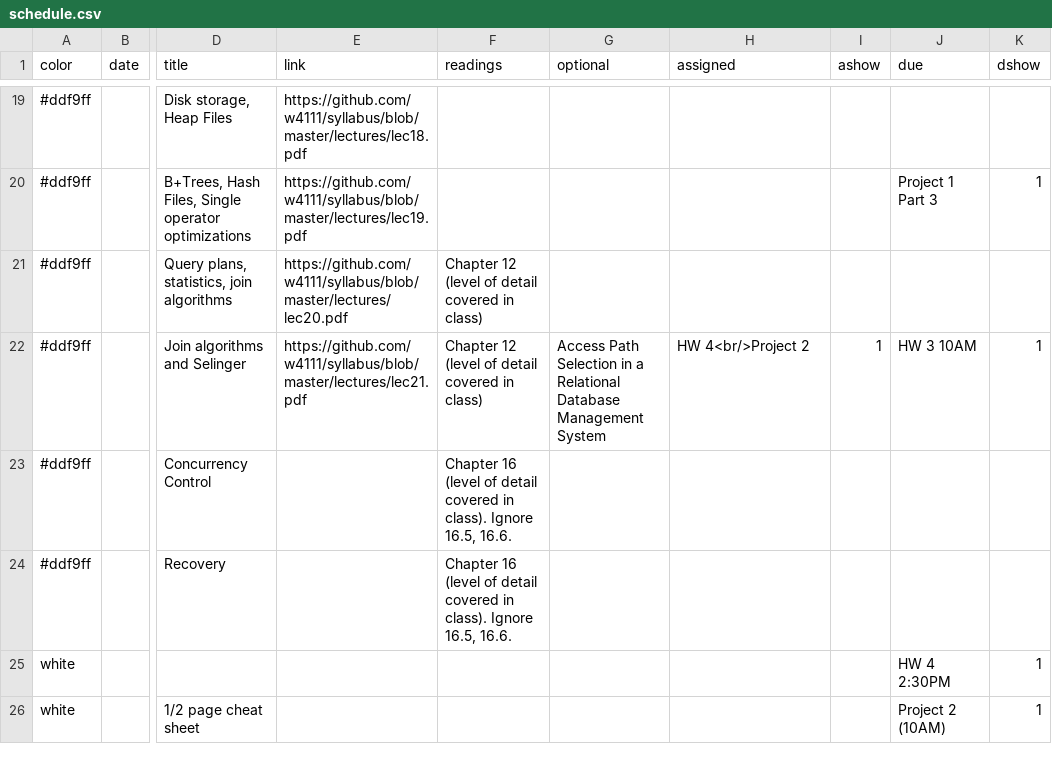
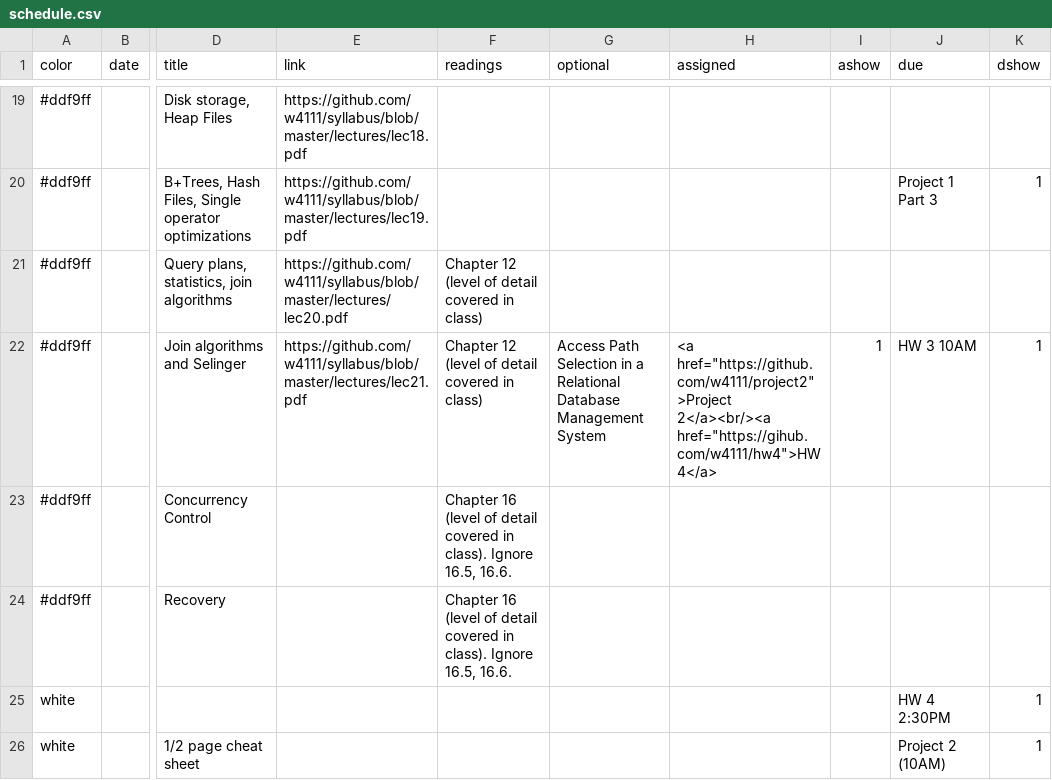
Before and after one commit to tsellam/syllabus, a CSV file: schedule.csv, drawn as a sheet; only a part is shown, gaps mark what is left out; the diff names each change by its address in the sheet, - before the commit and + after, or states it on an @@ line.

Commit message:
updated website

```diff
--- a/schedule.csv
+++ b/schedule.csv
-H22 (assigned): HW 4<br/>Project 2
+H22 (assigned): <a href="https://github.com/w4111/project2">Project 2</a><br/><a href="https://gihub.com/w4111/hw4">HW4</a>
```
